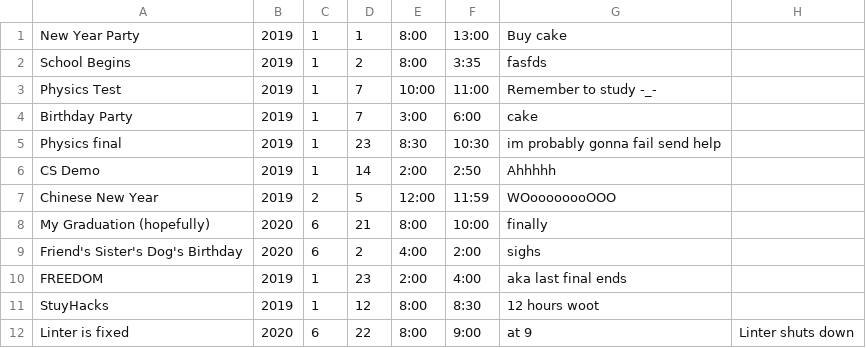
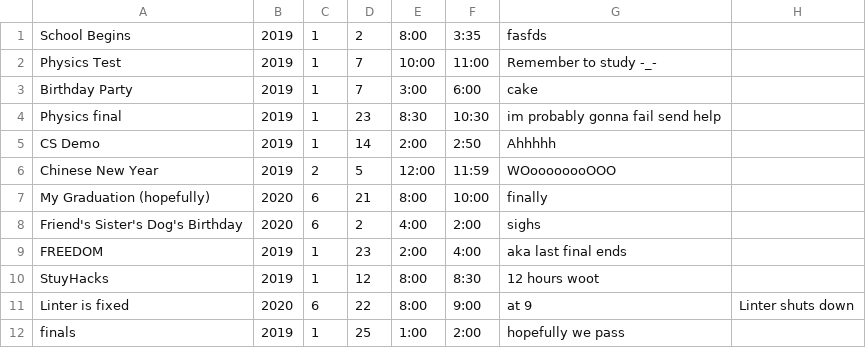
Before and after one commit to tchen00/MKS21X-FinalProject, a CSV file: life.csv, drawn as a sheet; removed rows and columns are numbered as before the commit, all else as after; the diff names each change by its address in the sheet, - before the commit and + after, or states it on an @@ line.

```diff
--- a/life.csv
+++ b/life.csv
-row 1: New Year Party | 2019 | 1 | 1 | 8:00 | 13:00 | Buy cake
+row 12: finals | 2019 | 1 | 25 | 1:00 | 2:00 | hopefully we pass
```
Also changed, not shown: 1 other file.
